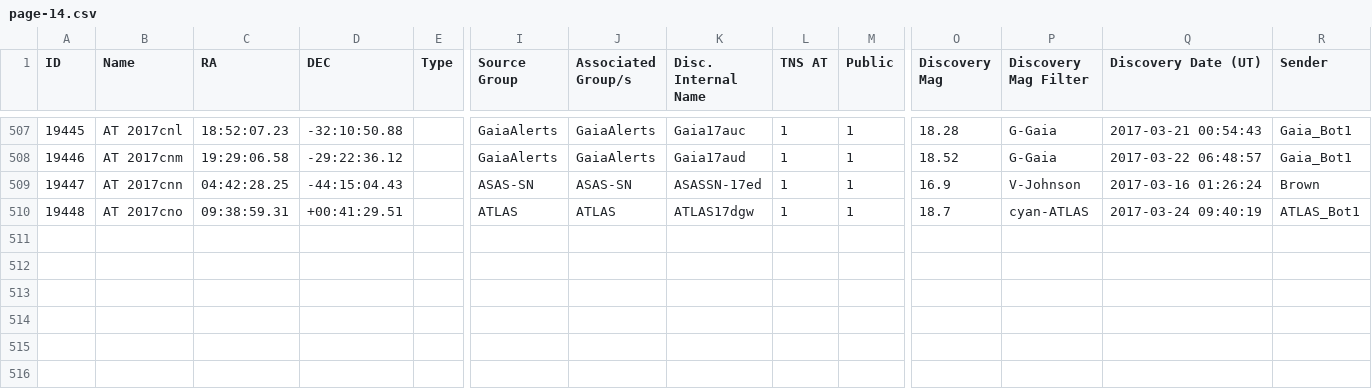
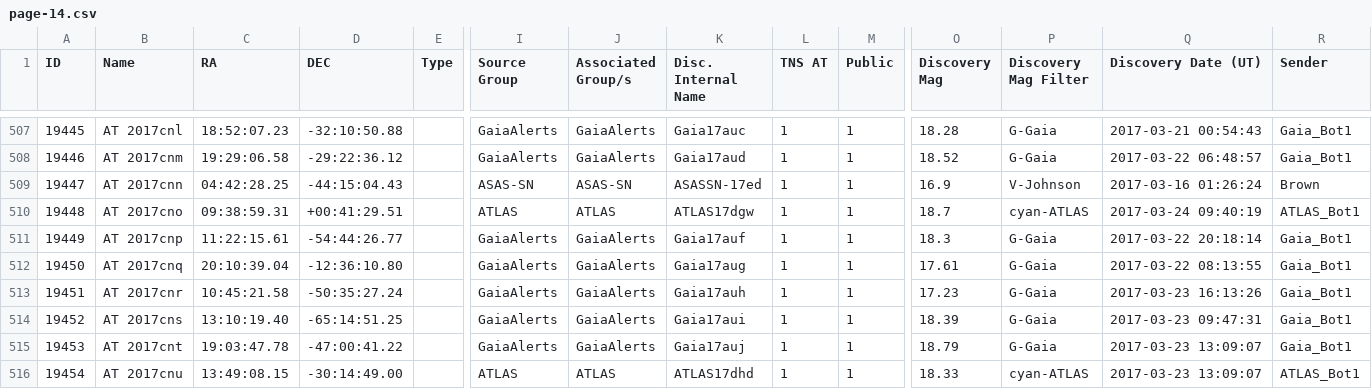
Before and after one commit to astrocatalogs/tde-external, a CSV file: TNS/page-14.csv, drawn as a sheet; only a part is shown, gaps mark what is left out; rows hold the shown columns only; the diff covers the shown part only; the diff names each change by its address in the sheet, - before the commit and + after, or states it on an @@ line.

Commit message:
Astrocats v'0.3.16' SHA'd945afe14762bf4eb94a7e53c44d236a36642dfa' - TidalDisruptionCatalog SHA'b9243ac4a2823abe8645da45610a5935042d13f8' : 'push' - adding all files.

```diff
--- a/TNS/page-14.csv
+++ b/TNS/page-14.csv
+row 511: 19449 | AT 2017cnp | 11:22:15.61 | -54:44:26.77 |  | GaiaAlerts | GaiaAlerts | Gaia17auf | 1 | 1 | 18.3 | G-Gaia | 2017-03-22 20:18:14 | Gaia_Bot1
+row 512: 19450 | AT 2017cnq | 20:10:39.04 | -12:36:10.80 |  | GaiaAlerts | GaiaAlerts | Gaia17aug | 1 | 1 | 17.61 | G-Gaia | 2017-03-22 08:13:55 | Gaia_Bot1
+row 513: 19451 | AT 2017cnr | 10:45:21.58 | -50:35:27.24 |  | GaiaAlerts | GaiaAlerts | Gaia17auh | 1 | 1 | 17.23 | G-Gaia | 2017-03-23 16:13:26 | Gaia_Bot1
+row 514: 19452 | AT 2017cns | 13:10:19.40 | -65:14:51.25 |  | GaiaAlerts | GaiaAlerts | Gaia17aui | 1 | 1 | 18.39 | G-Gaia | 2017-03-23 09:47:31 | Gaia_Bot1
+row 515: 19453 | AT 2017cnt | 19:03:47.78 | -47:00:41.22 |  | GaiaAlerts | GaiaAlerts | Gaia17auj | 1 | 1 | 18.79 | G-Gaia | 2017-03-23 13:09:07 | Gaia_Bot1
+row 516: 19454 | AT 2017cnu | 13:49:08.15 | -30:14:49.00 |  | ATLAS | ATLAS | ATLAS17dhd | 1 | 1 | 18.33 | cyan-ATLAS | 2017-03-23 13:09:07 | ATLAS_Bot1
```
Also changed, not shown: 6 added rows and 4 edited cells elsewhere in this file, TNS/index.csv, 3 other files.
